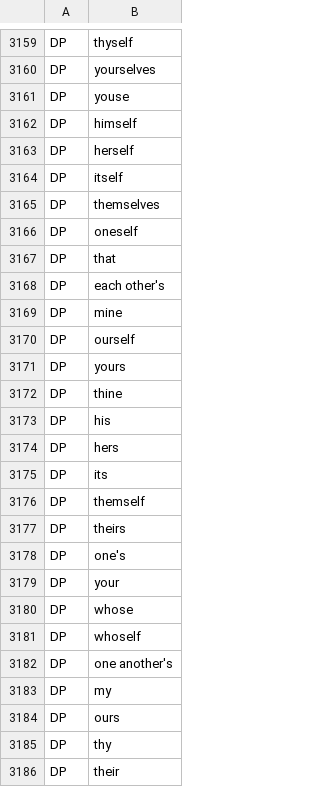
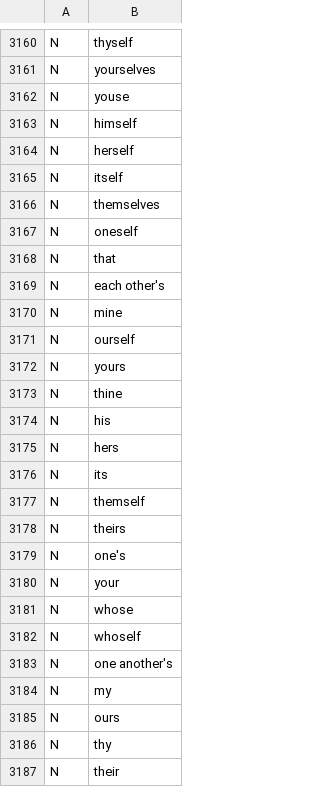
Before and after one commit to aklingam7/bamboo, a CSV file: data/dict.csv, drawn as a sheet; only a part is shown, gaps mark what is left out; addresses are those after the commit; the diff covers the shown part only; the diff names each change by its address in the sheet, - before the commit and + after, or states it on an @@ line.

```diff
--- a/data/dict.csv
+++ b/data/dict.csv
-A3160:A3187: DP
+A3160:A3187: N
```
Also changed, not shown: 1 added row and 37 edited cells elsewhere in this file, 4 other files.
